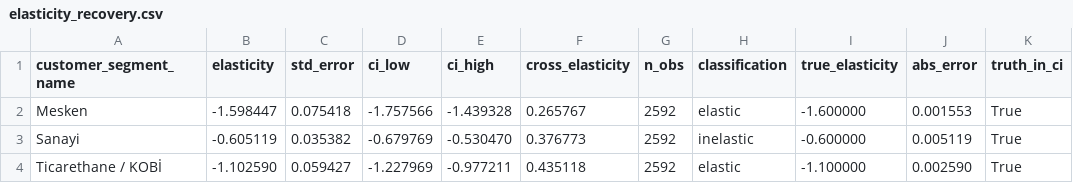
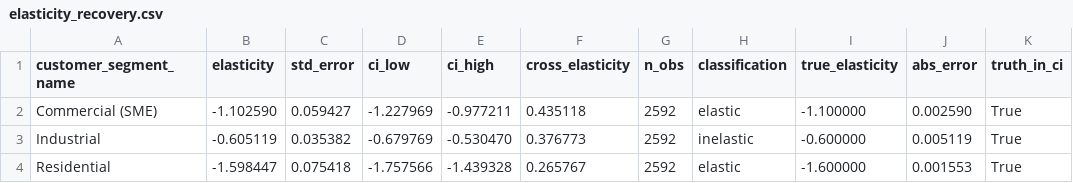
Before and after one commit to mertcanakdogan/energy-market-intelligence-dashboard, a CSV file: outputs/examples/elasticity_recovery.csv, drawn as a sheet.

```diff
--- a/outputs/examples/elasticity_recovery.csv
+++ b/outputs/examples/elasticity_recovery.csv
@@ -1,4 +1,4 @@
 customer_segment_name,elasticity,std_error,ci_low,ci_high,cross_elasticity,n_obs,classification,true_elasticity,abs_error,truth_in_ci
-Mesken,-1.598447,0.075418,-1.757566,-1.439328,0.265767,2592,elastic,-1.600000,0.001553,True
-Sanayi,-0.605119,0.035382,-0.679769,-0.530470,0.376773,2592,inelastic,-0.600000,0.005119,True
-Ticarethane / KOBİ,-1.102590,0.059427,-1.227969,-0.977211,0.435118,2592,elastic,-1.100000,0.002590,True
+Commercial (SME),-1.102590,0.059427,-1.227969,-0.977211,0.435118,2592,elastic,-1.100000,0.002590,True
+Industrial,-0.605119,0.035382,-0.679769,-0.530470,0.376773,2592,inelastic,-0.600000,0.005119,True
+Residential,-1.598447,0.075418,-1.757566,-1.439328,0.265767,2592,elastic,-1.600000,0.001553,True
```
Also changed, not shown: outputs/examples/discount_policy_flags.csv, outputs/examples/executive_kpis.csv, 18 other files.
